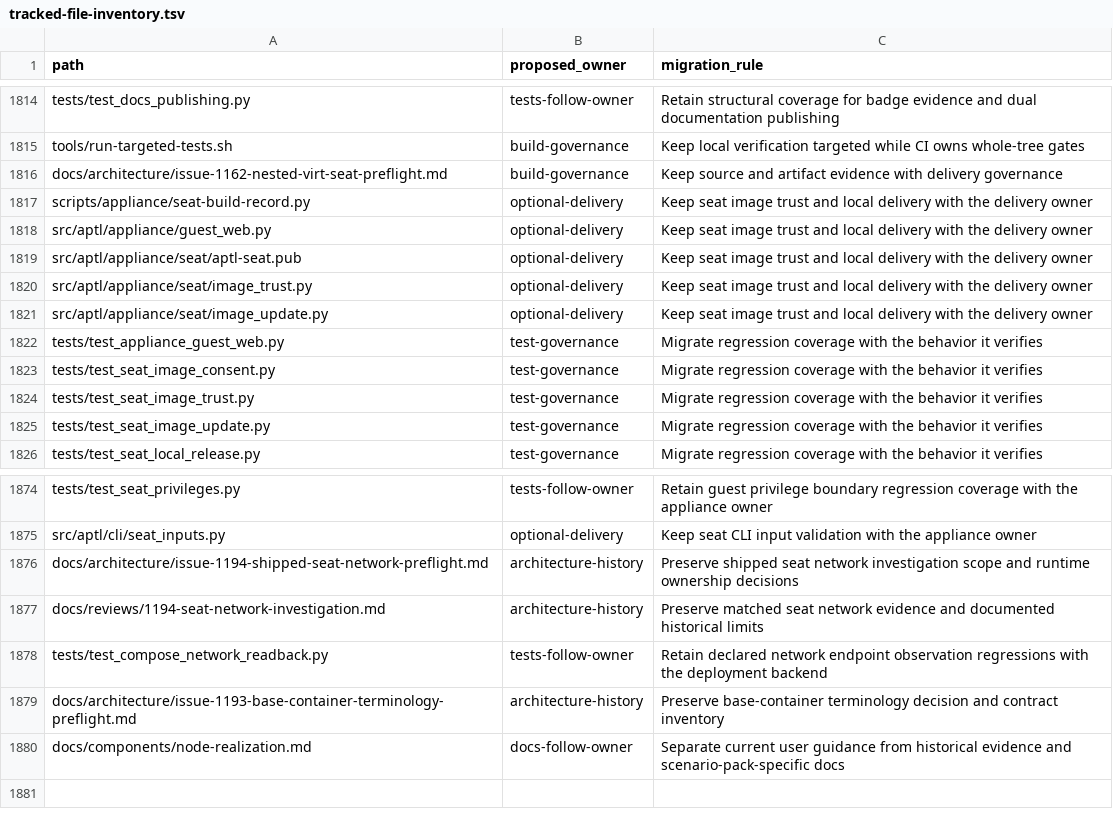
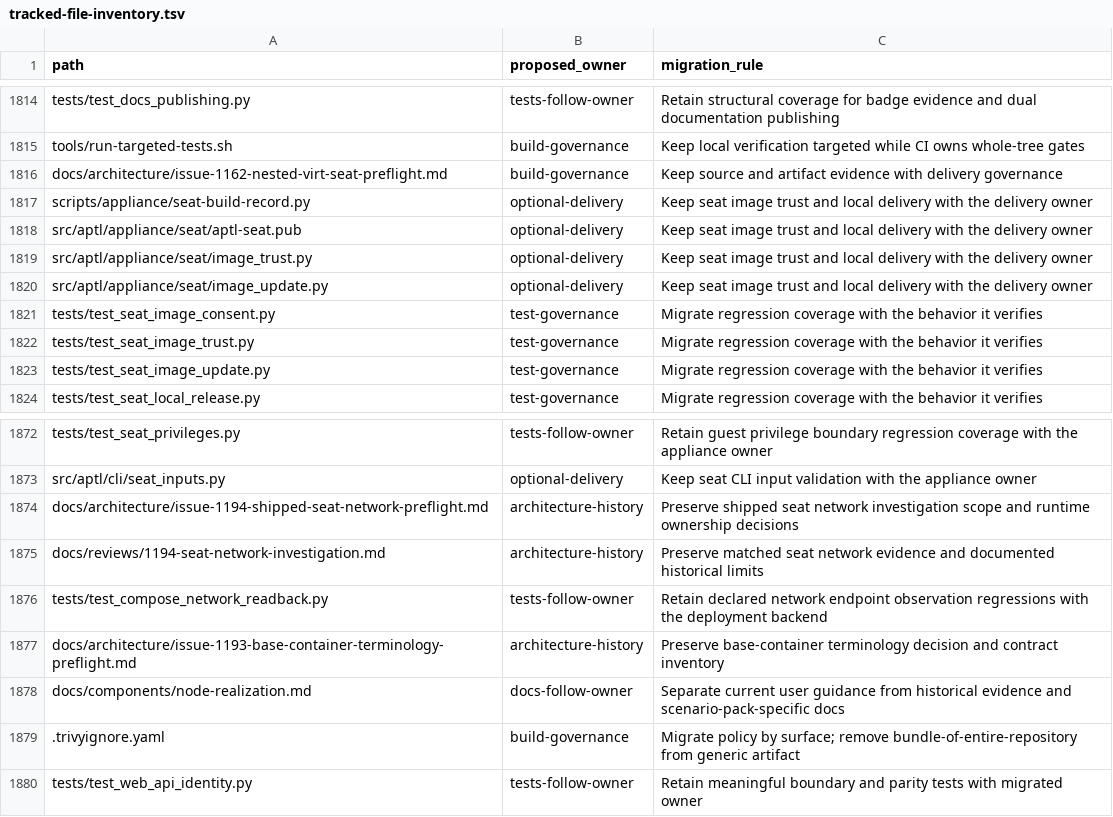
Before and after one commit to Brad-Edwards/aptl, a TSV file: docs/reviews/962-lilrae-readiness/tracked-file-inventory.tsv, drawn as a sheet; only a part is shown, gaps mark what is left out.

```diff
--- a/docs/reviews/962-lilrae-readiness/tracked-file-inventory.tsv
+++ b/docs/reviews/962-lilrae-readiness/tracked-file-inventory.tsv
@@ -1817,3 +1817,2 @@ docs/architecture/issue-1162-nested-virt-seat-preflight.md	build-governance	Keep
 scripts/appliance/seat-build-record.py	optional-delivery	Keep seat image trust and local delivery with the delivery owner
-src/aptl/appliance/guest_web.py	optional-delivery	Keep seat image trust and local delivery with the delivery owner
 src/aptl/appliance/seat/aptl-seat.pub	optional-delivery	Keep seat image trust and local delivery with the delivery owner
@@ -1821,3 +1820,2 @@ src/aptl/appliance/seat/image_trust.py	optional-delivery	Keep seat image trust a
 src/aptl/appliance/seat/image_update.py	optional-delivery	Keep seat image trust and local delivery with the delivery owner
-tests/test_appliance_guest_web.py	test-governance	Migrate regression coverage with the behavior it verifies
 tests/test_seat_image_consent.py	test-governance	Migrate regression coverage with the behavior it verifies
@@ -1880 +1878,3 @@ docs/architecture/issue-1193-base-container-terminology-preflight.md	architectur
 docs/components/node-realization.md	docs-follow-owner	Separate current user guidance from historical evidence and scenario-pack-specific docs
+.trivyignore.yaml	build-governance	Migrate policy by surface; remove bundle-of-entire-repository from generic artifact
+tests/test_web_api_identity.py	tests-follow-owner	Retain meaningful boundary and parity tests with migrated owner
```
Also changed, not shown: 52 other files.
